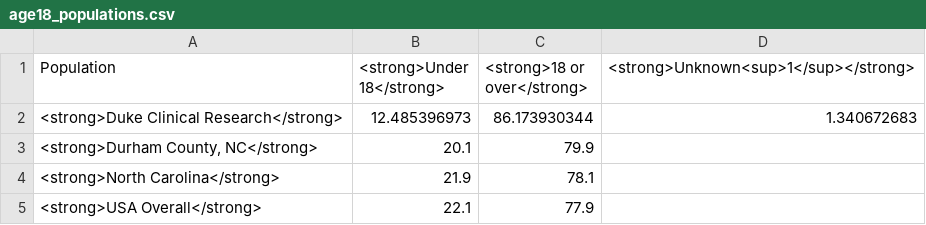
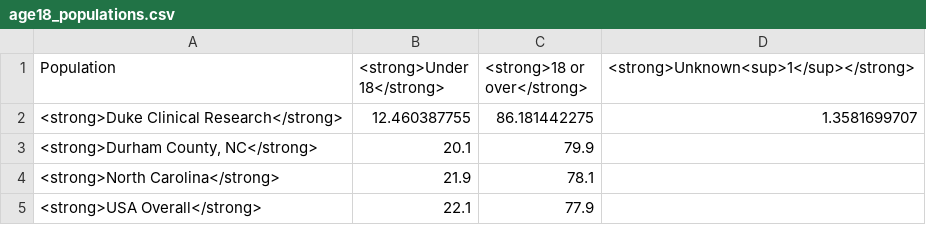
Before and after one commit to elliott-fisher/datawrapper, a CSV file: age18_populations.csv, drawn as a sheet.

```diff
--- a/age18_populations.csv
+++ b/age18_populations.csv
@@ -1,3 +1,3 @@
 "Population","<strong>Under 18</strong>","<strong>18 or over</strong>","<strong>Unknown<sup>1</sup></strong>"
-<strong>Duke Clinical Research</strong>,12.485396973,86.173930344,1.340672683
+<strong>Duke Clinical Research</strong>,12.460387755,86.181442275,1.3581699707
 "<strong>Durham County, NC</strong>",20.1,79.9,
```
Also changed, not shown: age_cat.csv, ethnicity_populations.csv, 8 other files.
